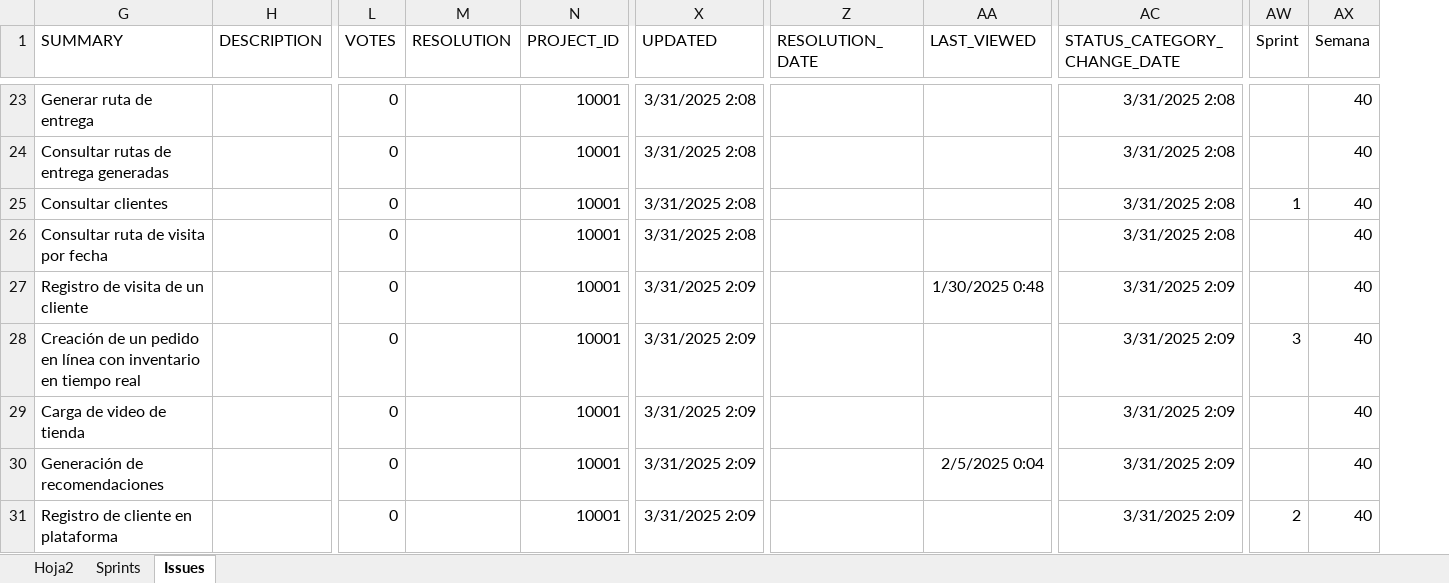
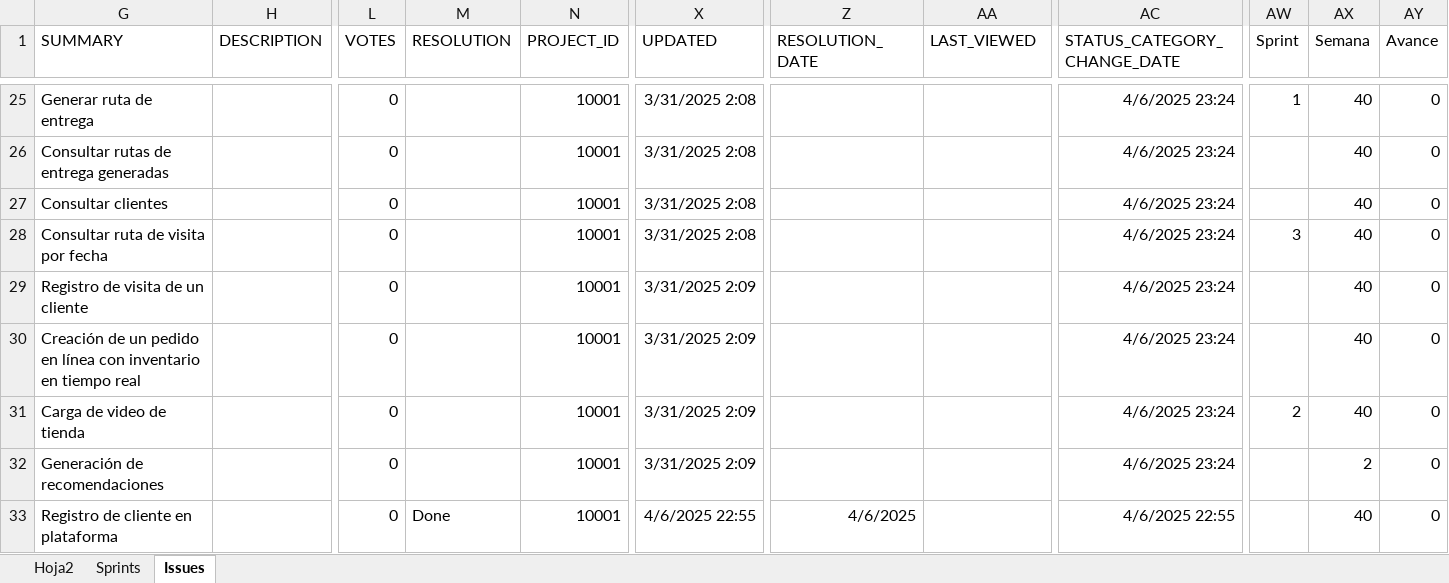
Before and after one commit to proyectoFinalMiso/proyecto_final_miso_arquitectura, an Excel workbook: Docs/P2 - Cálculo de métricas del proyecto.xlsx, sheet Issues, drawn as a sheet; only a part is shown, gaps mark what is left out; values as stored, in another font and other column widths than the file's, no borders; table styles not drawn; addresses are those after the commit; the diff covers the shown part only; the diff names each change by its address in the sheet, - before the commit and + after, or states it on an @@ line.

```diff
--- a/Docs/P2 - Cálculo de métricas del proyecto.xlsx (sheet Issues)
+++ b/Docs/P2 - Cálculo de métricas del proyecto.xlsx (sheet Issues)
+column AY (Avance), rows 25-33: all 0
-AC25:AC28 (STATUS_CATEGORY_CHANGE_DATE): 3/31/2025 2:08
+AC25:AC28 (STATUS_CATEGORY_CHANGE_DATE): 4/6/2025 23:24
-AW25 (Sprint): (empty)
+AW25 (Sprint): 1
-AW27 (Sprint): 1
+AW27 (Sprint): (empty)
-AW28 (Sprint): (empty)
+AW28 (Sprint): 3
-AA29 (LAST_VIEWED): 1/30/2025 0:48
+AA29 (LAST_VIEWED): (empty)
-AC29:AC32 (STATUS_CATEGORY_CHANGE_DATE): 3/31/2025 2:09
+AC29:AC32 (STATUS_CATEGORY_CHANGE_DATE): 4/6/2025 23:24
-AW30 (Sprint): 3
+AW30 (Sprint): (empty)
-AW31 (Sprint): (empty)
+AW31 (Sprint): 2
-AA32 (LAST_VIEWED): 2/5/2025 0:04
+AA32 (LAST_VIEWED): (empty)
-AX32 (Semana): 40
+AX32 (Semana): 2
-M33 (RESOLUTION): (empty)
+M33 (RESOLUTION): Done
-X33 (UPDATED): 3/31/2025 2:09
+X33 (UPDATED): 4/6/2025 22:55
-Z33 (RESOLUTION_DATE): (empty)
+Z33 (RESOLUTION_DATE): 4/6/2025
-AC33 (STATUS_CATEGORY_CHANGE_DATE): 3/31/2025 2:09
+AC33 (STATUS_CATEGORY_CHANGE_DATE): 4/6/2025 22:55
-AW33 (Sprint): 2
+AW33 (Sprint): (empty)
```
Also changed, not shown: 51 added rows, 2 removed rows and 264 edited cells elsewhere in this sheet, sheet Hoja2, sheet Sprints, formulas that keep their value, hidden cells, charts or pictures.
